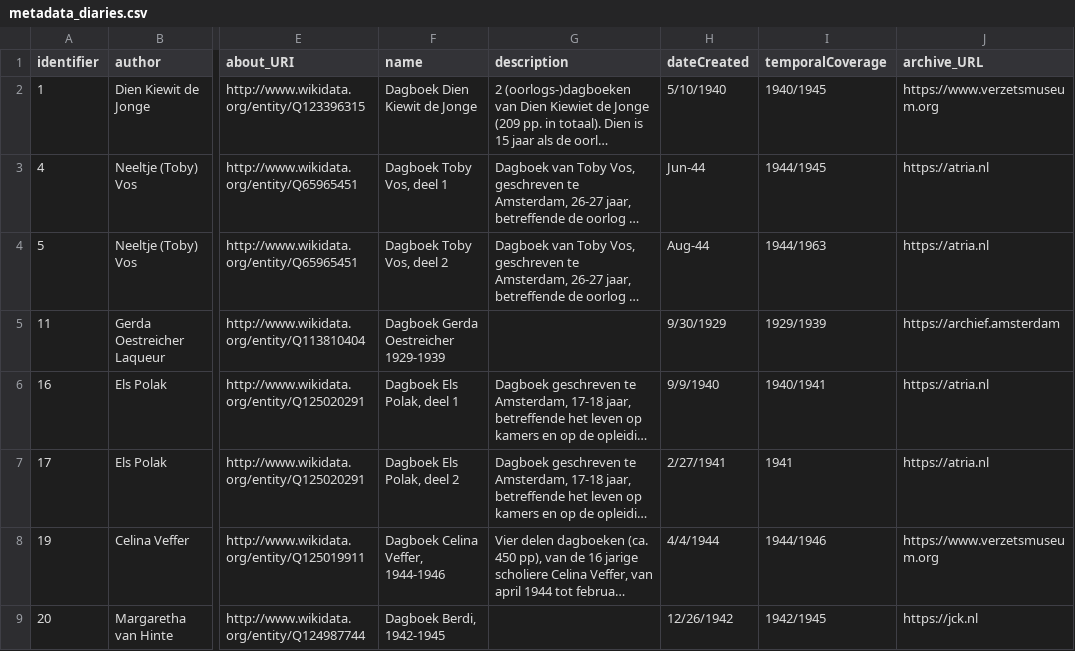
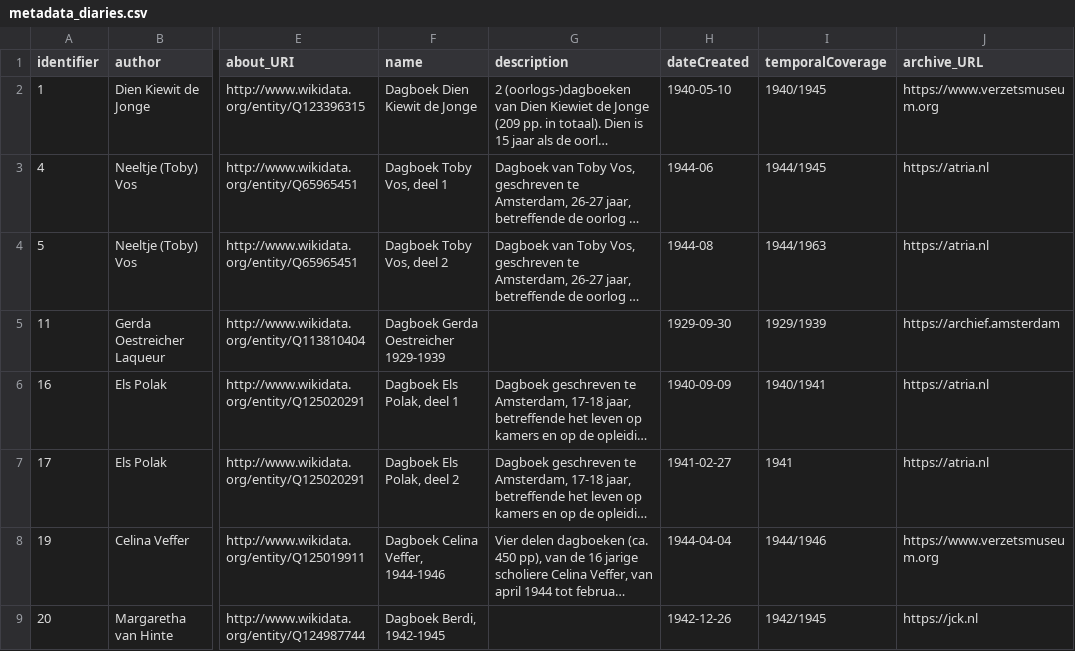
Before and after one commit to amsterdamtimemachine/amsterdam-diaries-data, a CSV file: data/metadata_diaries.csv, drawn as a sheet; only a part is shown, gaps mark what is left out; long unchanged cells end in …; the diff names each change by its address in the sheet, - before the commit and + after, or states it on an @@ line.

Commit message:
fix dates

```diff
--- a/data/metadata_diaries.csv
+++ b/data/metadata_diaries.csv
-H2 (dateCreated): 5/10/1940
+H2 (dateCreated): 1940-05-10
-H3 (dateCreated): Jun-44
+H3 (dateCreated): 1944-06
-H4 (dateCreated): Aug-44
+H4 (dateCreated): 1944-08
-H5 (dateCreated): 9/30/1929
+H5 (dateCreated): 1929-09-30
-H6 (dateCreated): 9/9/1940
+H6 (dateCreated): 1940-09-09
-H7 (dateCreated): 2/27/1941
+H7 (dateCreated): 1941-02-27
-H8 (dateCreated): 4/4/1944
+H8 (dateCreated): 1944-04-04
-H9 (dateCreated): 12/26/1942
+H9 (dateCreated): 1942-12-26
```
